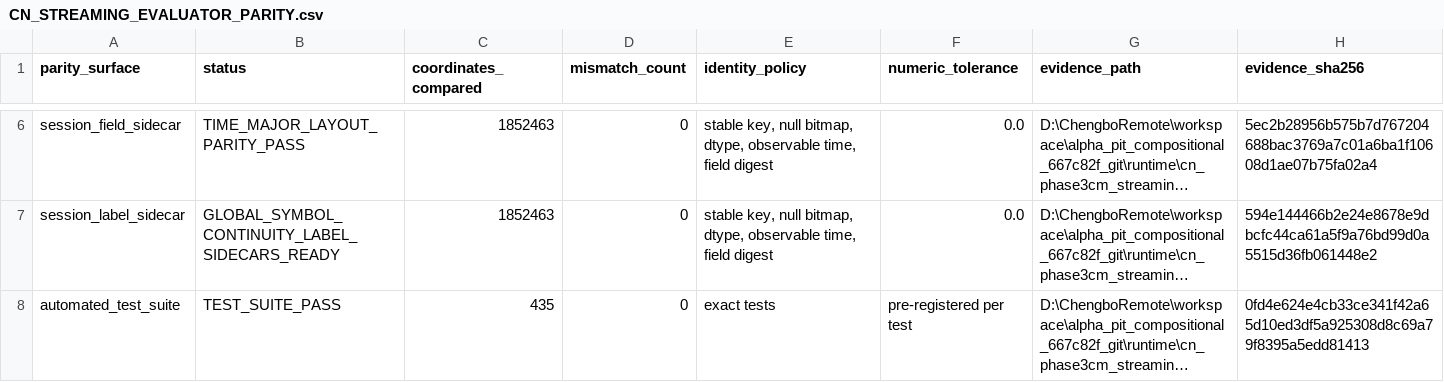
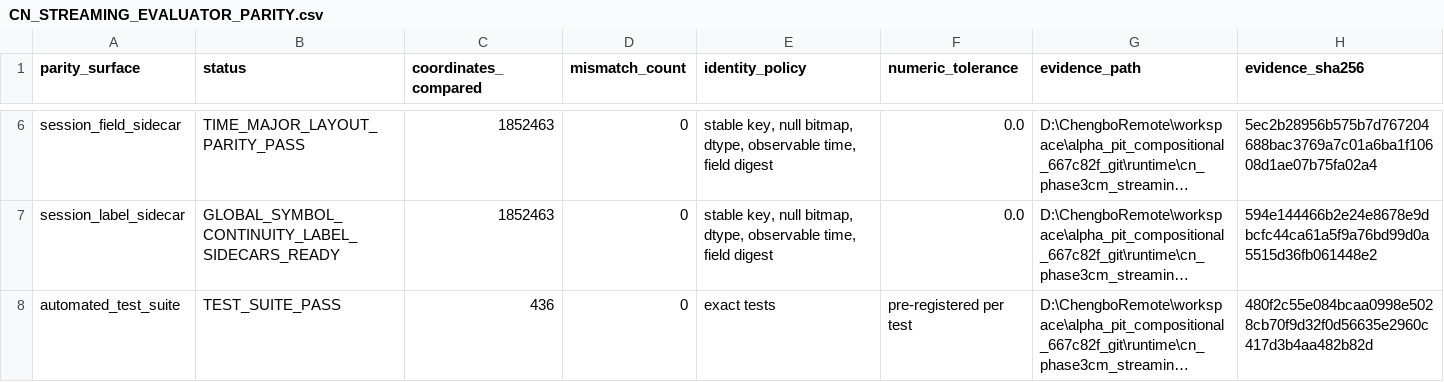
Before and after one commit to weisssschnee/alpha-pit-engine-v2, a CSV file: runtime/cn_phase3cm_streaming_repair_20260716/CN_STREAMING_EVALUATOR_PARITY.csv, drawn as a sheet; only a part is shown, gaps mark what is left out; long unchanged cells end in …; the diff names each change by its address in the sheet, - before the commit and + after, or states it on an @@ line.

Commit message:
chore: refresh Phase3CM closure bundle and test evidence

```diff
--- a/runtime/cn_phase3cm_streaming_repair_20260716/CN_STREAMING_EVALUATOR_PARITY.csv
+++ b/runtime/cn_phase3cm_streaming_repair_20260716/CN_STREAMING_EVALUATOR_PARITY.csv
-C8 (coordinates_compared): 435
+C8 (coordinates_compared): 436
-H8 (evidence_sha256): 0fd4e624e4cb33ce341f42a65d10ed3df5a925308d8c69a79f8395a5edd81413
+H8 (evidence_sha256): 480f2c55e084bcaa0998e5028cb70f9d32f0d56635e2960c417d3b4aa482b82d
```
Also changed, not shown: 8 other files.
